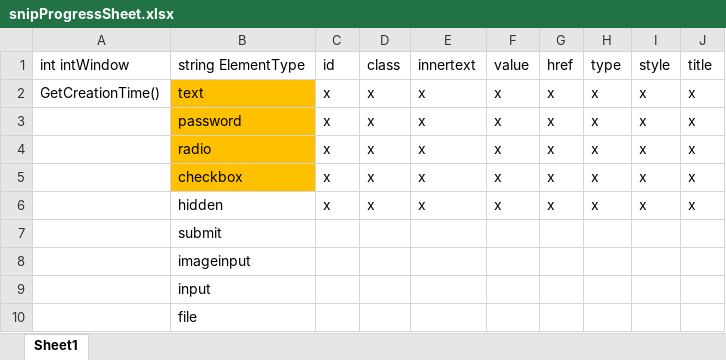
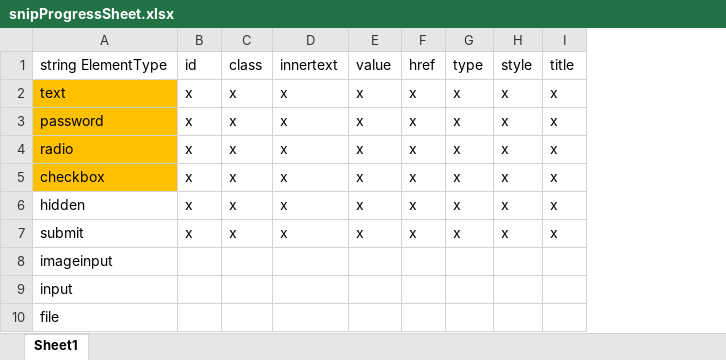
Before and after one commit to kxnaylorCLE216/tr-snippets, an Excel workbook: snipProgressSheet.xlsx, sheet Sheet1, drawn as a sheet; only a part is shown; values as stored, in another font and other column widths than the file's, no borders; removed rows and columns are numbered as before the commit, all else as after; the diff names each change by its address in the sheet, - before the commit and + after, or states it on an @@ line.

```diff
--- a/snipProgressSheet.xlsx (sheet Sheet1)
+++ b/snipProgressSheet.xlsx (sheet Sheet1)
-column A, rows 1-2: int intWindow | GetCreationTime()
-B7: (empty)
+B7: x
-C7: (empty)
+C7: x
-D7: (empty)
+D7: x
-E7: (empty)
+E7: x
-F7: (empty)
+F7: x
-G7: (empty)
+G7: x
-H7: (empty)
+H7: x
-I7: (empty)
+I7: x
```
Also changed, not shown: 9 other files.
